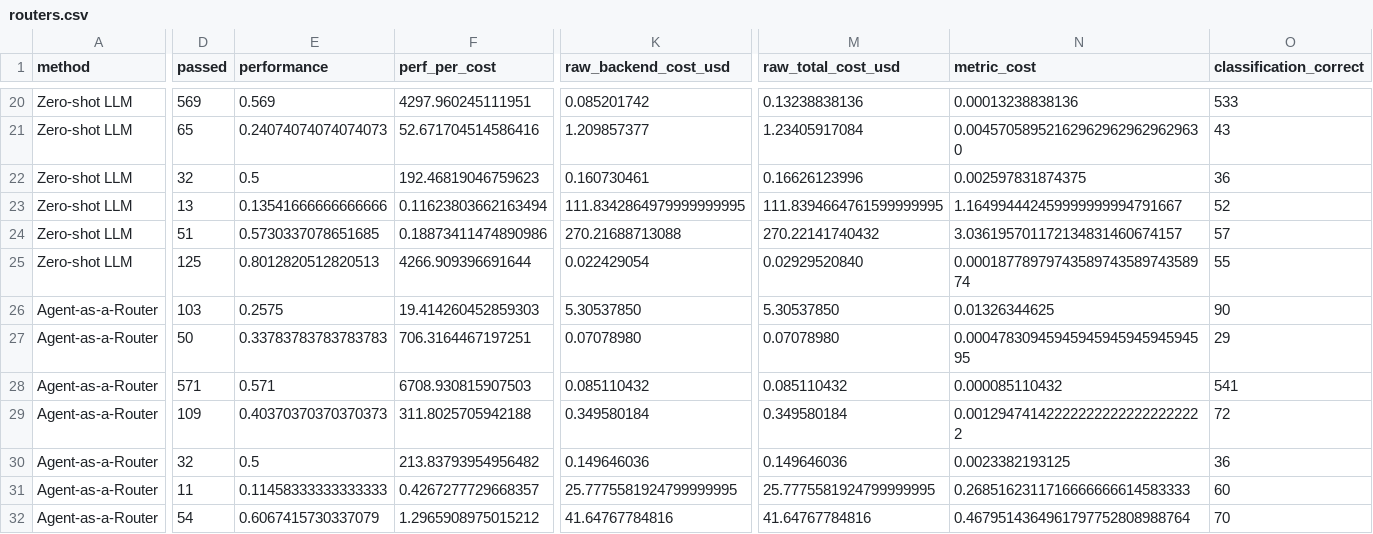
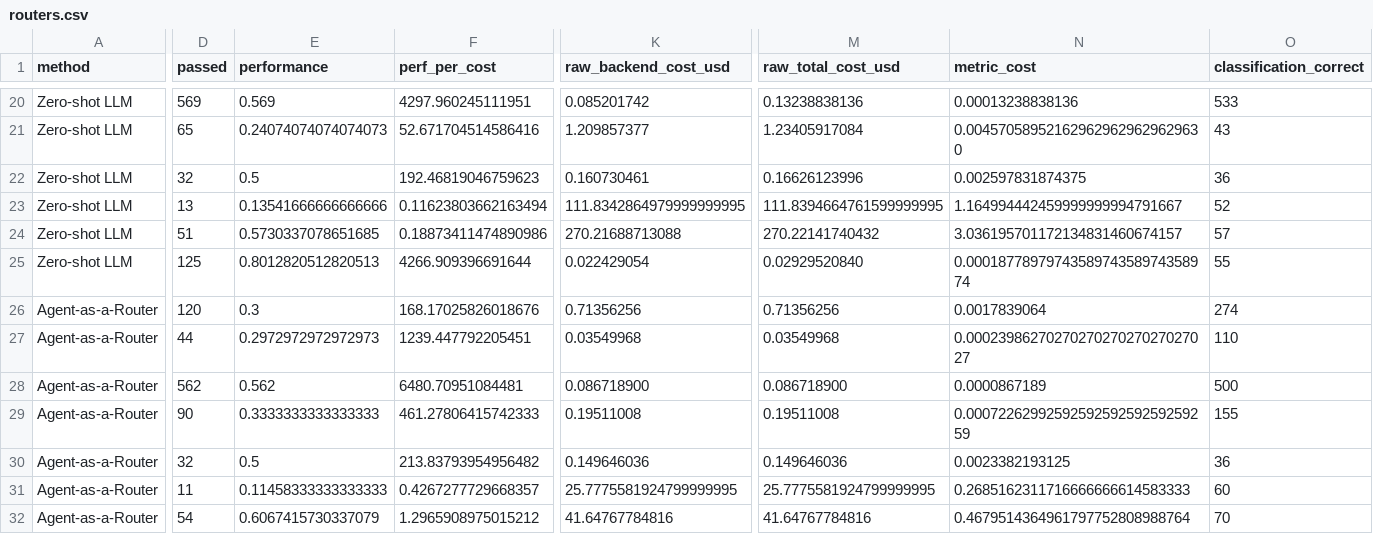
Before and after one commit to shanbinn1202-cloud/benchmark-router-dashboard, a CSV file: docs/assets/routers.csv, drawn as a sheet; only a part is shown, gaps mark what is left out; the diff covers the shown part only; the diff names each change by its address in the sheet, - before the commit and + after, or states it on an @@ line.

```diff
--- a/docs/assets/routers.csv
+++ b/docs/assets/routers.csv
-D26 (passed): 103
+D26 (passed): 120
-E26 (performance): 0.2575
+E26 (performance): 0.3
-F26 (perf_per_cost): 19.414260452859303
+F26 (perf_per_cost): 168.17025826018676
-K26 (raw_backend_cost_usd): 5.30537850
+K26 (raw_backend_cost_usd): 0.71356256
-M26 (raw_total_cost_usd): 5.30537850
+M26 (raw_total_cost_usd): 0.71356256
-N26 (metric_cost): 0.01326344625
+N26 (metric_cost): 0.0017839064
-O26 (classification_correct): 90
+O26 (classification_correct): 274
-D27 (passed): 50
+D27 (passed): 44
-E27 (performance): 0.33783783783783783
+E27 (performance): 0.2972972972972973
-F27 (perf_per_cost): 706.3164467197251
+F27 (perf_per_cost): 1239.447792205451
-K27 (raw_backend_cost_usd): 0.07078980
+K27 (raw_backend_cost_usd): 0.03549968
-M27 (raw_total_cost_usd): 0.07078980
+M27 (raw_total_cost_usd): 0.03549968
-N27 (metric_cost): 0.0004783094594594594594594594595
+N27 (metric_cost): 0.0002398627027027027027027027027
-O27 (classification_correct): 29
+O27 (classification_correct): 110
-D28 (passed): 571
+D28 (passed): 562
-E28 (performance): 0.571
+E28 (performance): 0.562
-F28 (perf_per_cost): 6708.930815907503
+F28 (perf_per_cost): 6480.70951084481
-K28 (raw_backend_cost_usd): 0.085110432
+K28 (raw_backend_cost_usd): 0.086718900
-M28 (raw_total_cost_usd): 0.085110432
+M28 (raw_total_cost_usd): 0.086718900
-N28 (metric_cost): 0.000085110432
+N28 (metric_cost): 0.0000867189
-O28 (classification_correct): 541
+O28 (classification_correct): 500
-D29 (passed): 109
+D29 (passed): 90
-E29 (performance): 0.40370370370370373
+E29 (performance): 0.3333333333333333
-F29 (perf_per_cost): 311.8025705942188
+F29 (perf_per_cost): 461.27806415742333
-K29 (raw_backend_cost_usd): 0.349580184
+K29 (raw_backend_cost_usd): 0.19511008
-M29 (raw_total_cost_usd): 0.349580184
+M29 (raw_total_cost_usd): 0.19511008
-N29 (metric_cost): 0.001294741422222222222222222222
+N29 (metric_cost): 0.0007226299259259259259259259259
-O29 (classification_correct): 72
+O29 (classification_correct): 155
```
Also changed, not shown: 12 edited cells elsewhere in this file, 4 other files.
